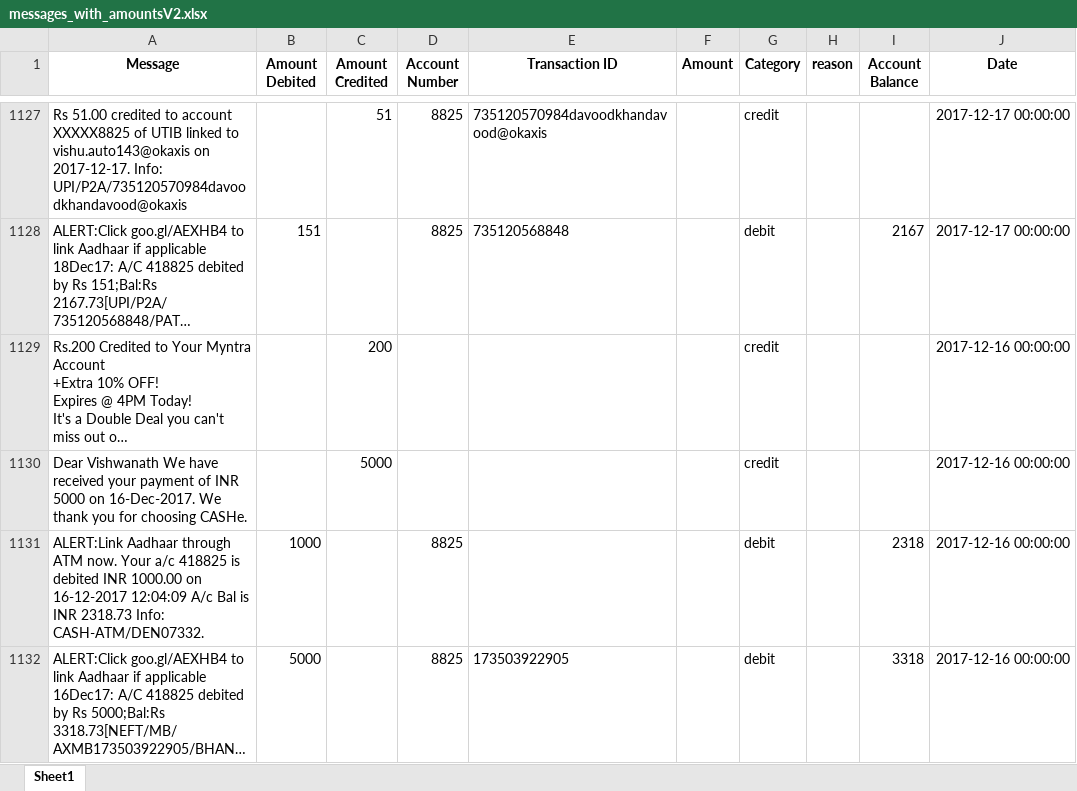
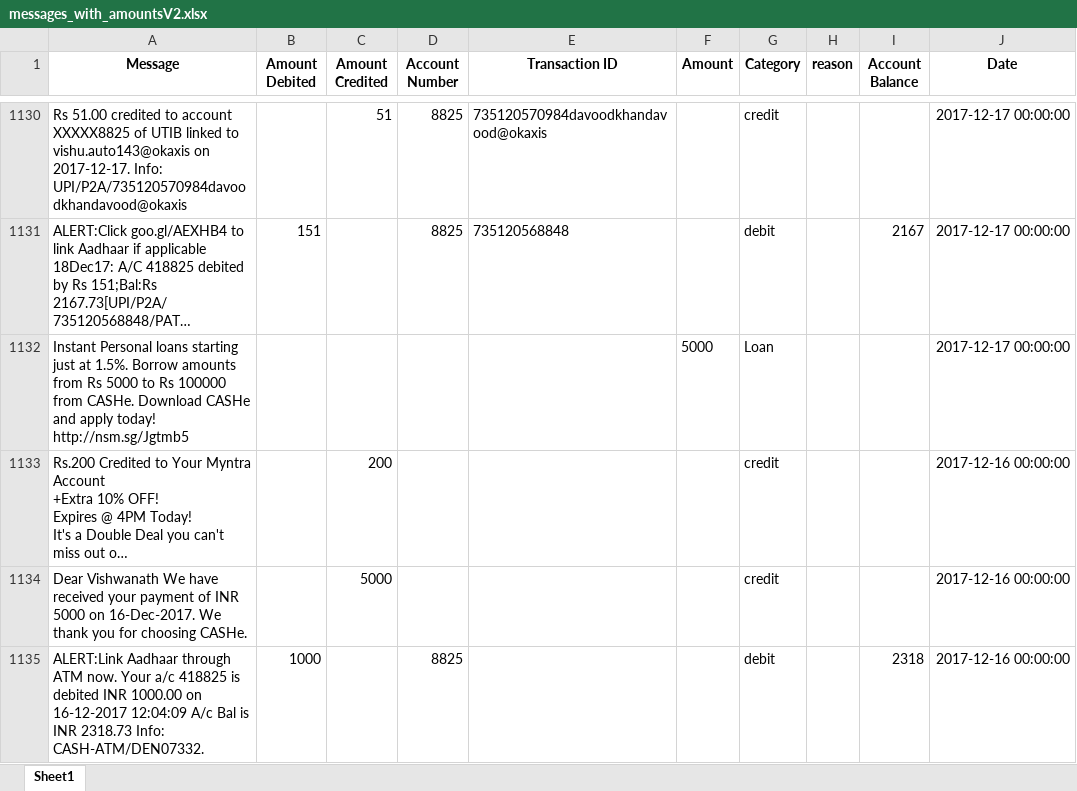
Before and after one commit to HueyTechInfra/sms_parser, an Excel workbook: messages_with_amountsV2.xlsx, sheet Sheet1, drawn as a sheet; only a part is shown, gaps mark what is left out; the shorter side is filled out with more unchanged rows; long unchanged cells end in …; values as stored, in another font and other column widths than the file's, no borders; the diff covers the shown part only; the diff names each change by its address in the sheet, - before the commit and + after, or states it on an @@ line.

Commit message:
added regex to fetch total loan amounts and optimised salary plotting script

```diff
--- a/messages_with_amountsV2.xlsx (sheet Sheet1)
+++ b/messages_with_amountsV2.xlsx (sheet Sheet1)
+row 1132: Instant Personal loans starting just at 1.5%. Borrow amounts from Rs 5000 to Rs 100000 from CASHe. Download CASHe and apply today! http://nsm.sg/Jgtmb5 |  |  |  |  | 5000 | Loan |  |  | 2017-12-17 00:00:00
```
Also changed, not shown: 10 added rows elsewhere in this sheet, 3 other files.
